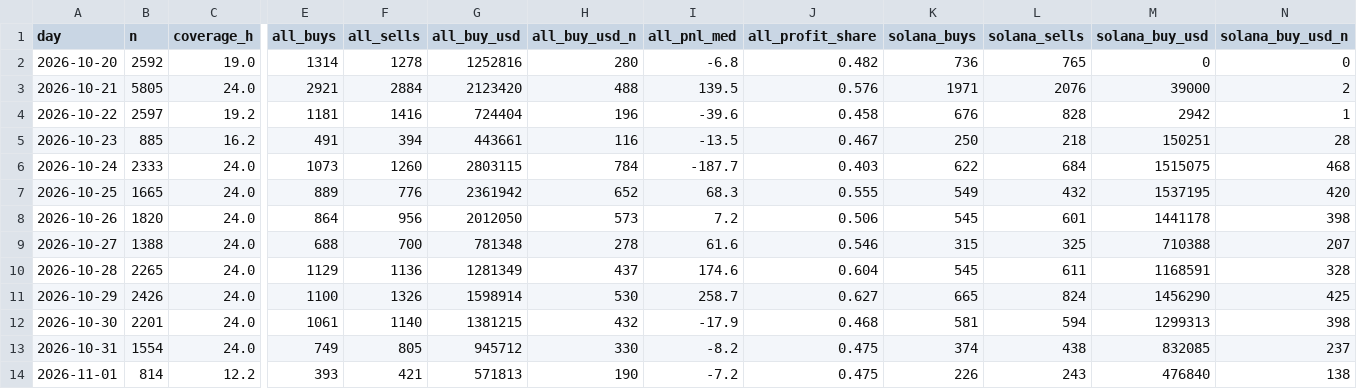
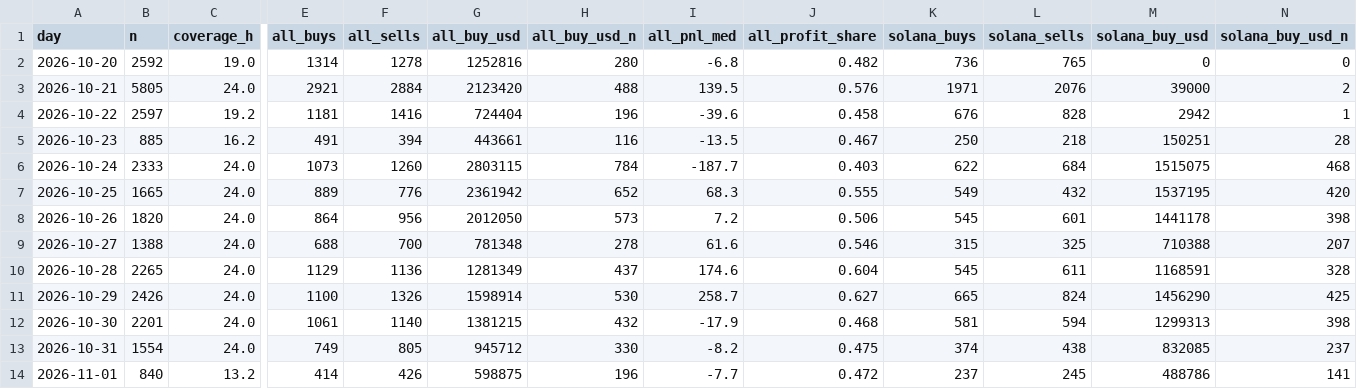
Before and after one commit to tdawg2026/pumpfun-graduations, a CSV file: data/history/fomo_daily.csv, drawn as a sheet; only a part is shown, gaps mark what is left out; the diff covers the shown part only; the diff names each change by its address in the sheet, - before the commit and + after, or states it on an @@ line.

```diff
--- a/data/history/fomo_daily.csv
+++ b/data/history/fomo_daily.csv
-B14 (n): 814
+B14 (n): 840
-C14 (coverage_h): 12.2
+C14 (coverage_h): 13.2
-E14 (all_buys): 393
+E14 (all_buys): 414
-F14 (all_sells): 421
+F14 (all_sells): 426
-G14 (all_buy_usd): 571813
+G14 (all_buy_usd): 598875
-H14 (all_buy_usd_n): 190
+H14 (all_buy_usd_n): 196
-I14 (all_pnl_med): -7.2
+I14 (all_pnl_med): -7.7
-J14 (all_profit_share): 0.475
+J14 (all_profit_share): 0.472
-K14 (solana_buys): 226
+K14 (solana_buys): 237
-L14 (solana_sells): 243
+L14 (solana_sells): 245
-M14 (solana_buy_usd): 476840
+M14 (solana_buy_usd): 488786
-N14 (solana_buy_usd_n): 138
+N14 (solana_buy_usd_n): 141
```
Also changed, not shown: 2 edited cells elsewhere in this file, 3 other files.
